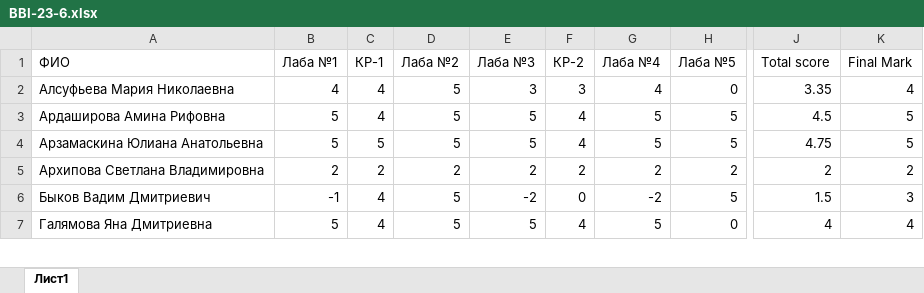
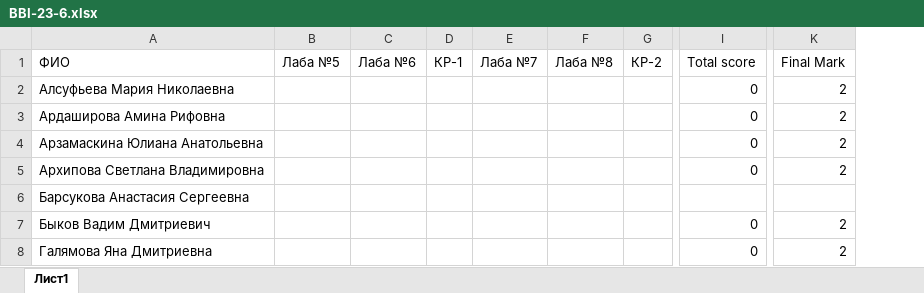
Before and after one commit to VadimBykovMisis/BBI-23-6, an Excel workbook: BBI-23-6.xlsx, sheet Лист1, drawn as a sheet; only a part is shown, gaps mark what is left out; values as stored, in another font and other column widths than the file's, no cell formats; conditional formats not drawn; removed rows and columns are numbered as before the commit, all else as after; rows hold the shown columns only; the diff covers the shown part only; the diff names each change by its address in the sheet, - before the commit and + after, or states it on an @@ line.

Commit message:
Add files via upload

```diff
--- a/BBI-23-6.xlsx (sheet Лист1)
+++ b/BBI-23-6.xlsx (sheet Лист1)
-column B (Лаба №1), rows 2-7: 4 | 5 | 5 | 2 | -1 | 5
+column B (Лаба №5), empty
+column C (Лаба №6), empty
-column D (Лаба №2), rows 2-7: 5 | 5 | 5 | 2 | 5 | 5
-column E (Лаба №3), rows 2-7: 3 | 5 | 5 | 2 | -2 | 5
+column E (Лаба №7), empty
+column F (Лаба №8), empty
-column G (Лаба №4), rows 2-7: 4 | 5 | 5 | 2 | -2 | 5
-column H (Лаба №5), rows 2-7: 0 | 5 | 5 | 2 | 5 | 0
-D2:D3 (КР-1): 4
+D2:D3 (КР-1): (empty)
-G2 (КР-2): 3
+G2 (КР-2): (empty)
-I2 (Total score): 3.35
+I2 (Total score): 0
-K2 (Final Mark): 4
+K2 (Final Mark): 2
-G3:G4 (КР-2): 4
+G3:G4 (КР-2): (empty)
-I3 (Total score): 4.5
+I3 (Total score): 0
-K3:K4 (Final Mark): 5
+K3:K4 (Final Mark): 2
-D4 (КР-1): 5
+D4 (КР-1): (empty)
-I4 (Total score): 4.75
+I4 (Total score): 0
-D5 (КР-1): 2
+D5 (КР-1): (empty)
-G5 (КР-2): 2
+G5 (КР-2): (empty)
-I5 (Total score): 2
+I5 (Total score): 0
+row 6: Барсукова Анастасия Сергеевна
-D7:D8 (КР-1): 4
+D7:D8 (КР-1): (empty)
-G7 (КР-2): 0
+G7 (КР-2): (empty)
-I7 (Total score): 1.5
+I7 (Total score): 0
-K7 (Final Mark): 3
+K7 (Final Mark): 2
-G8 (КР-2): 4
+G8 (КР-2): (empty)
-I8 (Total score): 4
+I8 (Total score): 0
-K8 (Final Mark): 4
+K8 (Final Mark): 2
```
Also changed, not shown: 3 added rows, 6 removed rows, 3 added columns, 10 removed columns and 74 edited cells elsewhere in this sheet, cell formats, formulas that keep their value.
